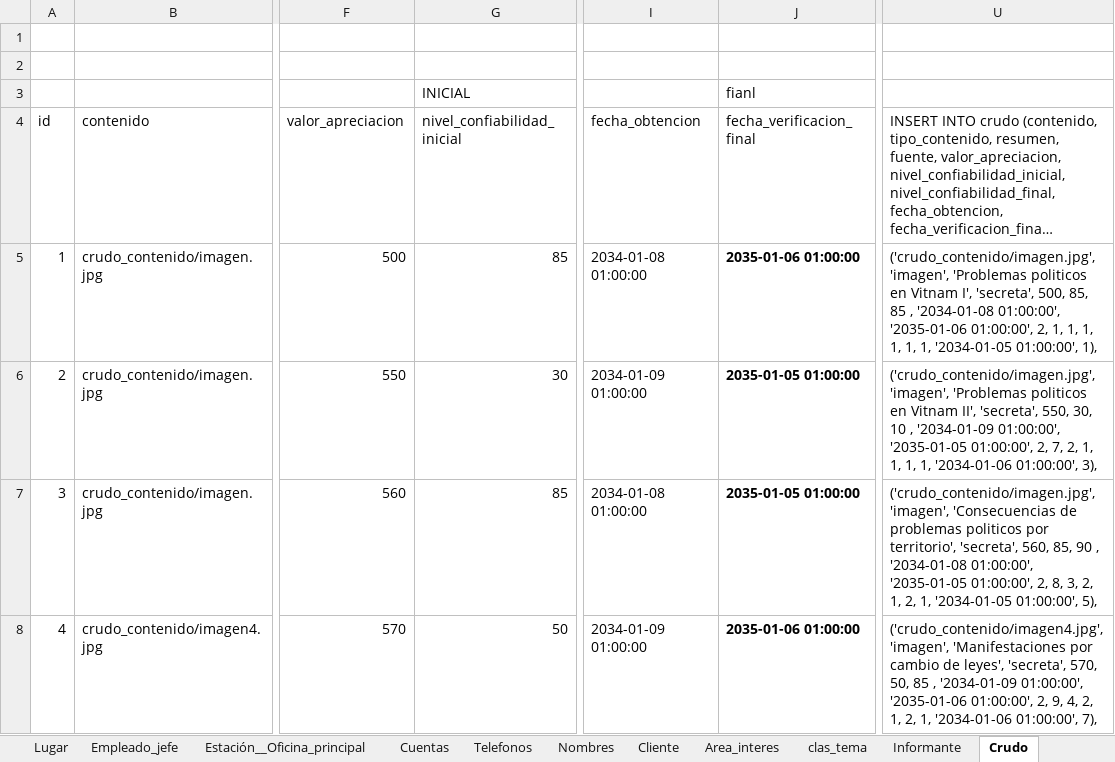
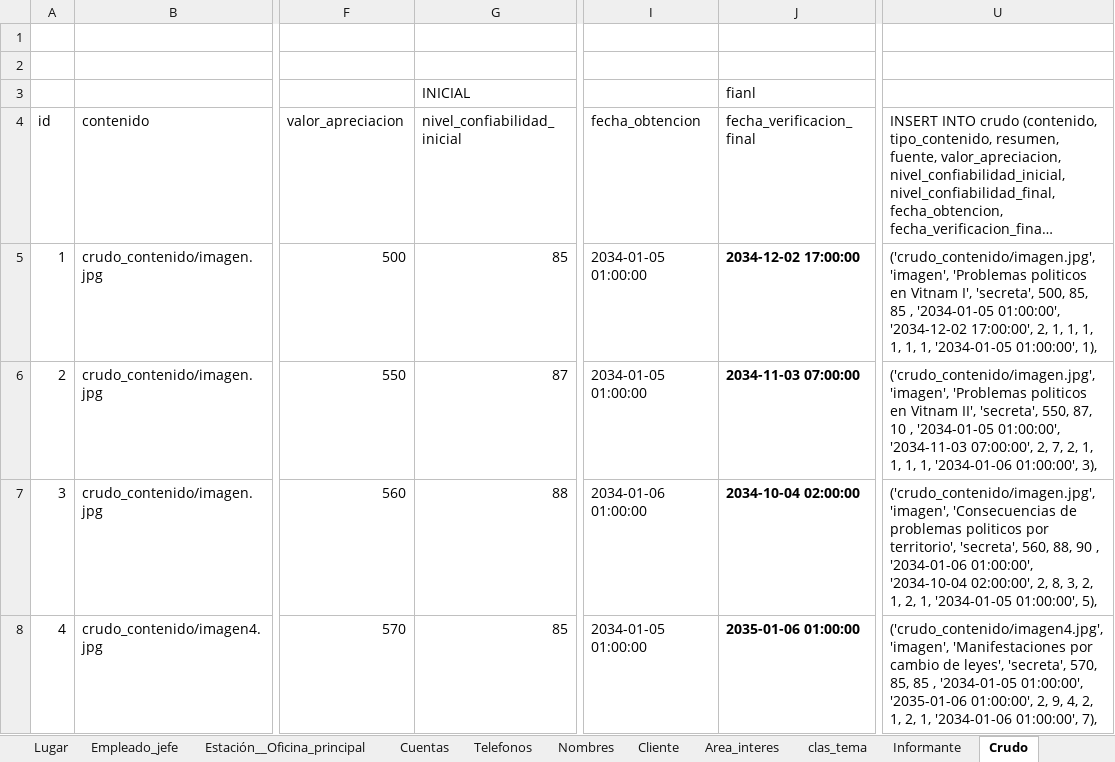
Before and after one commit to abadillo/bases-dos, an Excel workbook: scripts/Script.xlsx, sheet Crudo, drawn as a sheet; only a part is shown, gaps mark what is left out; long unchanged cells end in …; values as stored, in another font and other column widths than the file's, no borders; the diff covers the shown part only; the diff names each change by its address in the sheet, - before the commit and + after, or states it on an @@ line.

Commit message:
SCRIPT DEFINITIVO DE CRUDO_ YA POR FAVOR DIOS O SATAN, EL CRUDO DEBE ESTAR BIEN

```diff
--- a/scripts/Script.xlsx (sheet Crudo)
+++ b/scripts/Script.xlsx (sheet Crudo)
-I5 (fecha_obtencion): 2034-01-08 01:00:00
+I5 (fecha_obtencion): 2034-01-05 01:00:00
-J5 (fecha_verificacion_final): 2035-01-06 01:00:00
+J5 (fecha_verificacion_final): 2034-12-02 17:00:00
-U5: …85 , '2034-01-08 01:00:00', '2035-01-06 01:00:00', 2, 1,…
+U5: …85 , '2034-01-05 01:00:00', '2034-12-02 17:00:00', 2, 1,…
-G6 (nivel_confiabilidad_inicial): 30
+G6 (nivel_confiabilidad_inicial): 87
-I6 (fecha_obtencion): 2034-01-09 01:00:00
+I6 (fecha_obtencion): 2034-01-05 01:00:00
-J6 (fecha_verificacion_final): 2035-01-05 01:00:00
+J6 (fecha_verificacion_final): 2034-11-03 07:00:00
-U6: …'secreta', 550, 30, 10 , '2034-01-09 01:00:00', '2035-01-05 01:00:00', 2, 7,…
+U6: …'secreta', 550, 87, 10 , '2034-01-05 01:00:00', '2034-11-03 07:00:00', 2, 7,…
-G7 (nivel_confiabilidad_inicial): 85
+G7 (nivel_confiabilidad_inicial): 88
-I7 (fecha_obtencion): 2034-01-08 01:00:00
+I7 (fecha_obtencion): 2034-01-06 01:00:00
-J7 (fecha_verificacion_final): 2035-01-05 01:00:00
+J7 (fecha_verificacion_final): 2034-10-04 02:00:00
-U7: …'secreta', 560, 85, 90 , '2034-01-08 01:00:00', '2035-01-05 01:00:00', 2, 8,…
+U7: …'secreta', 560, 88, 90 , '2034-01-06 01:00:00', '2034-10-04 02:00:00', 2, 8,…
-G8 (nivel_confiabilidad_inicial): 50
+G8 (nivel_confiabilidad_inicial): 85
-I8 (fecha_obtencion): 2034-01-09 01:00:00
+I8 (fecha_obtencion): 2034-01-05 01:00:00
-U8: …'secreta', 570, 50, 85 , '2034-01-09 01:00:00', '2035-01-06…
+U8: …'secreta', 570, 85, 85 , '2034-01-05 01:00:00', '2035-01-06…
```
Also changed, not shown: 107 edited cells and cell formats elsewhere in this sheet, sheet Analista_crudo, formulas that keep their value, 3 other files.
